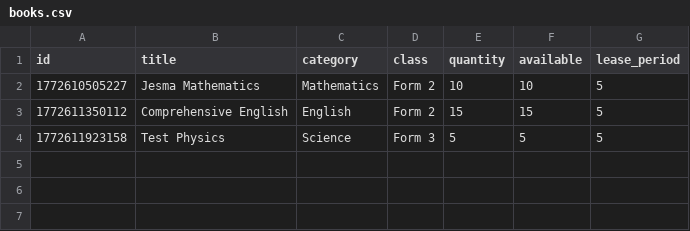
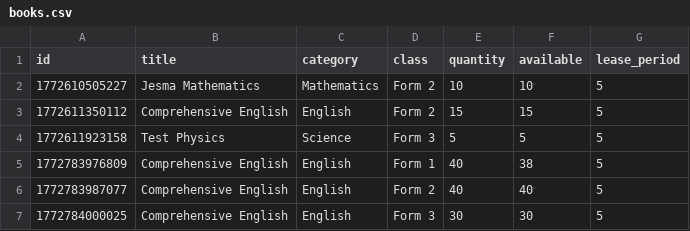
Before and after one commit to augustinemwendwa72/rfidLibrarySystem, a CSV file: data/books.csv, drawn as a sheet.

Commit message:
Fix borrowing functionality and add new features
- Fix: Handle undefined handleBorrowSubmit function preventing book borrowing
  when selecting notifications (app.js)
- Fix: Create named handleBorrowSubmit function for proper form submission
- Feature: Add delete student functionality with API endpoint (server.js, app.js)
- Feature: Add delete button next to blacklist button in student list
- Feature: Add Update Book Quantity form under Add Books page
- Feature: Add PUT /api/books endpoint for updating book quantities
- Add form-container styling for multiple forms on Add Books page

```diff
--- a/data/books.csv
+++ b/data/books.csv
@@ -4 +4,4 @@ id,title,category,class,quantity,available,lease_period
 1772611923158,Test Physics,Science,Form 3,5,5,5
+1772783976809,Comprehensive English,English,Form 1,40,38,5
+1772783987077,Comprehensive English,English,Form 2,40,40,5
+1772784000025,Comprehensive English,English,Form 3,30,30,5
```
Also changed, not shown: data/students.csv, 6 other files.
